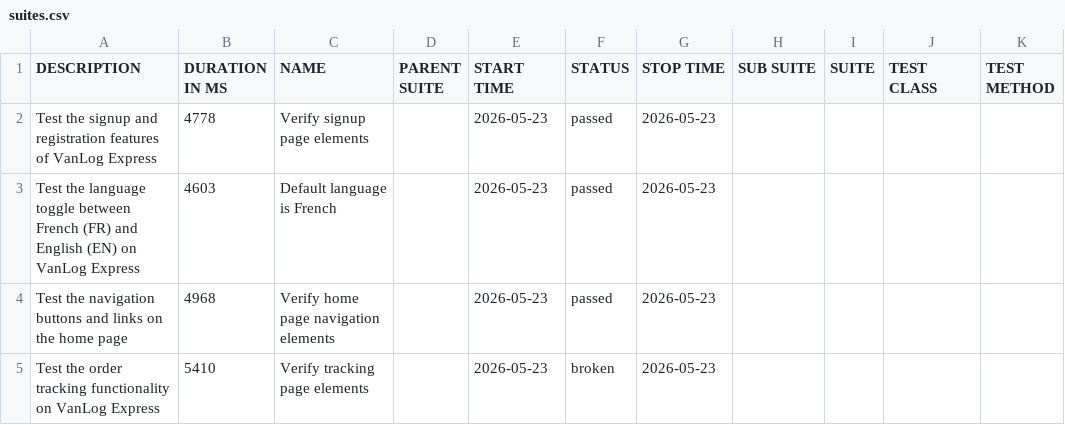
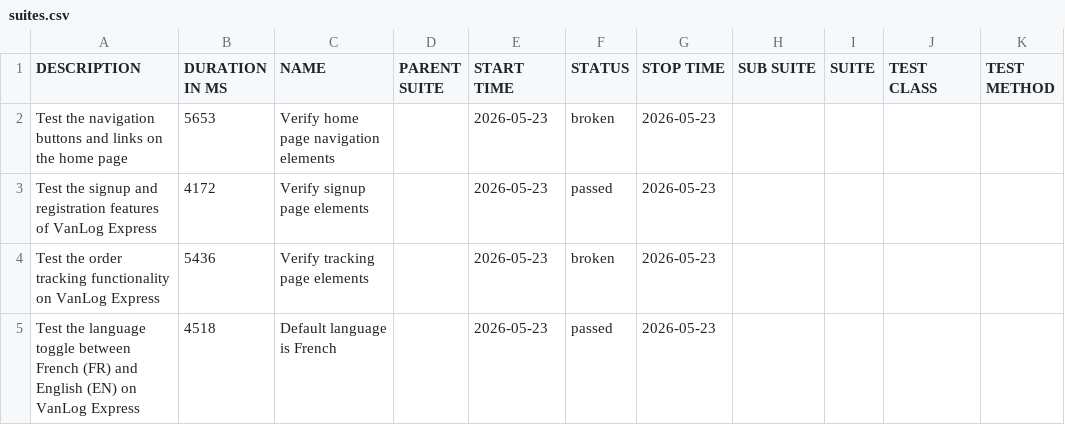
Before and after one commit to Raef211/Automation-vanlog-express, a CSV file: nightly/data/suites.csv, drawn as a sheet.

```diff
--- a/nightly/data/suites.csv
+++ b/nightly/data/suites.csv
@@ -1,5 +1,5 @@
 "DESCRIPTION","DURATION IN MS","NAME","PARENT SUITE","START TIME","STATUS","STOP TIME","SUB SUITE","SUITE","TEST CLASS","TEST METHOD"
-"Test the signup and registration features of VanLog Express","4778","Verify signup page elements","","2026-05-23","passed","2026-05-23","","","",""
-"Test the language toggle between French (FR) and English (EN) on VanLog Express","4603","Default language is French","","2026-05-23","passed","2026-05-23","","","",""
-"Test the navigation buttons and links on the home page","4968","Verify home page navigation elements","","2026-05-23","passed","2026-05-23","","","",""
-"Test the order tracking functionality on VanLog Express","5410","Verify tracking page elements","","2026-05-23","broken","2026-05-23","","","",""
+"Test the navigation buttons and links on the home page","5653","Verify home page navigation elements","","2026-05-23","broken","2026-05-23","","","",""
+"Test the signup and registration features of VanLog Express","4172","Verify signup page elements","","2026-05-23","passed","2026-05-23","","","",""
+"Test the order tracking functionality on VanLog Express","5436","Verify tracking page elements","","2026-05-23","broken","2026-05-23","","","",""
+"Test the language toggle between French (FR) and English (EN) on VanLog Express","4518","Default language is French","","2026-05-23","passed","2026-05-23","","","",""
```
Also changed, not shown: nightly/data/behaviors.csv, 28 other files.
